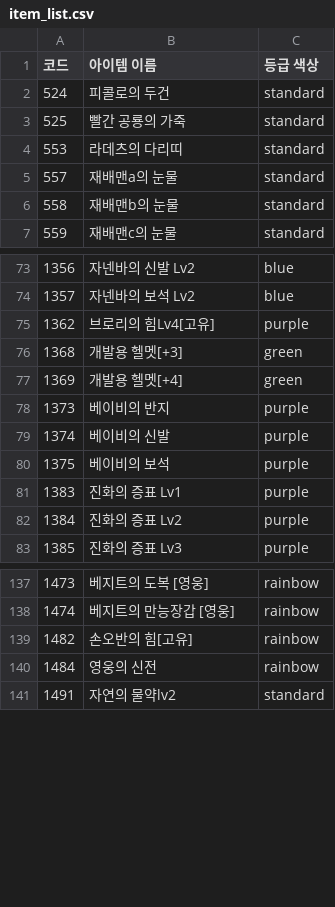
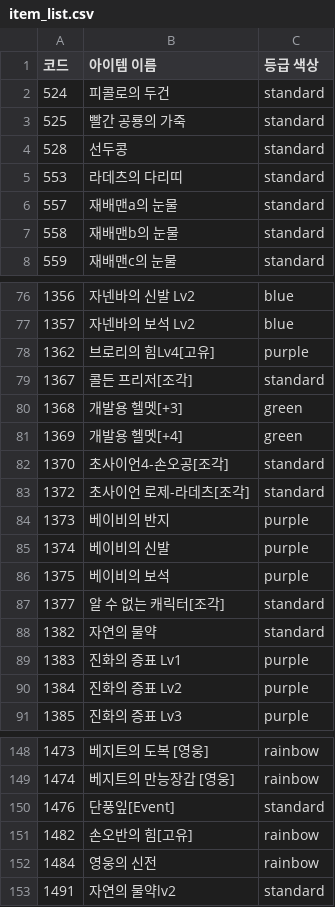
Before and after one commit to goodwin-ko/DRRRPG-viewer, a CSV file: public/item_list.csv, drawn as a sheet; only a part is shown, gaps mark what is left out; the diff covers the shown part only; the diff names each change by its address in the sheet, - before the commit and + after, or states it on an @@ line.

```diff
--- a/public/item_list.csv
+++ b/public/item_list.csv
+row 4: 528 | 선두콩 | standard
+row 79: 1367 | 콜든 프리저[조각] | standard
+row 82: 1370 | 초사이언4-손오공[조각] | standard
+row 83: 1372 | 초사이언 로제-라데츠[조각] | standard
+row 87: 1377 | 알 수 없는 캐릭터[조각] | standard
+row 88: 1382 | 자연의 물약 | standard
+row 150: 1476 | 단풍잎[Event] | standard
```
Also changed, not shown: 5 added rows and 15 edited cells elsewhere in this file, 2 other files.
